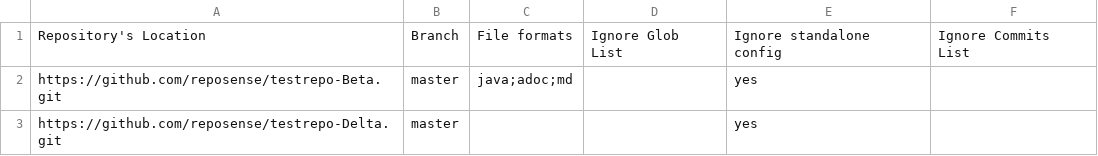
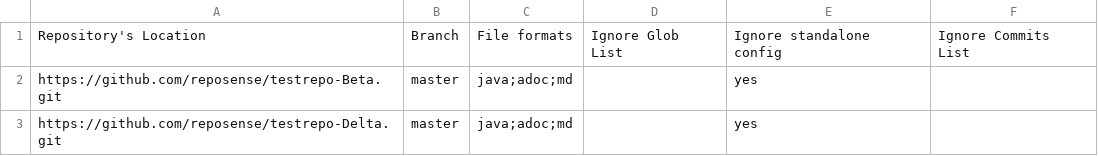
Before and after one commit to apoorva17/RepoSense, a CSV file: repo-config.csv, drawn as a sheet.

Commit message:
Add formats

```diff
--- a/repo-config.csv
+++ b/repo-config.csv
@@ -2,2 +2,2 @@ Repository's Location,Branch,File formats,Ignore Glob List,Ignore standalone con
 https://github.com/reposense/testrepo-Beta.git,master,java;adoc;md,,yes,
-https://github.com/reposense/testrepo-Delta.git,master,,,yes,
+https://github.com/reposense/testrepo-Delta.git,master,java;adoc;md,,yes,
```
